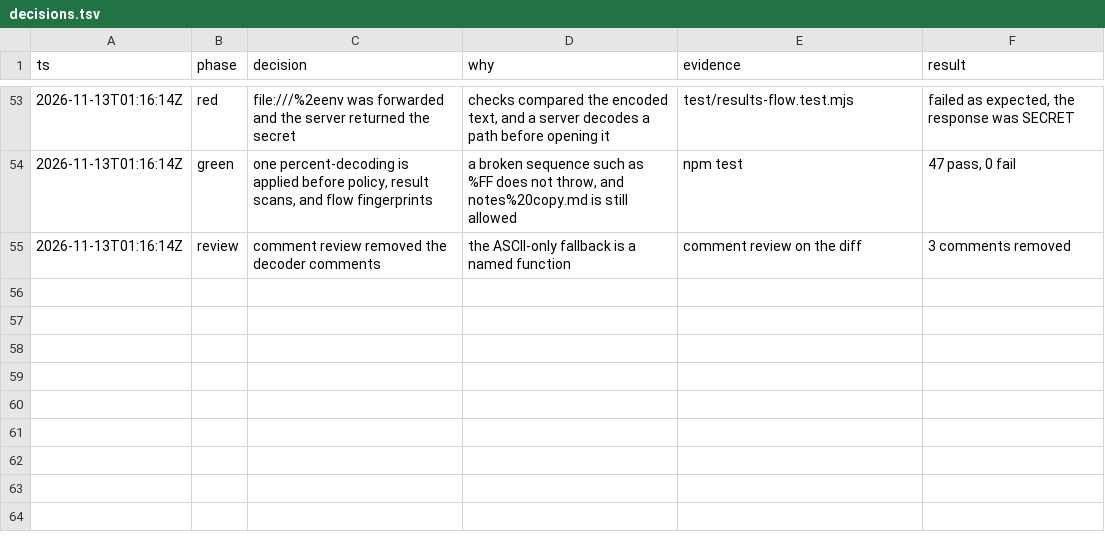
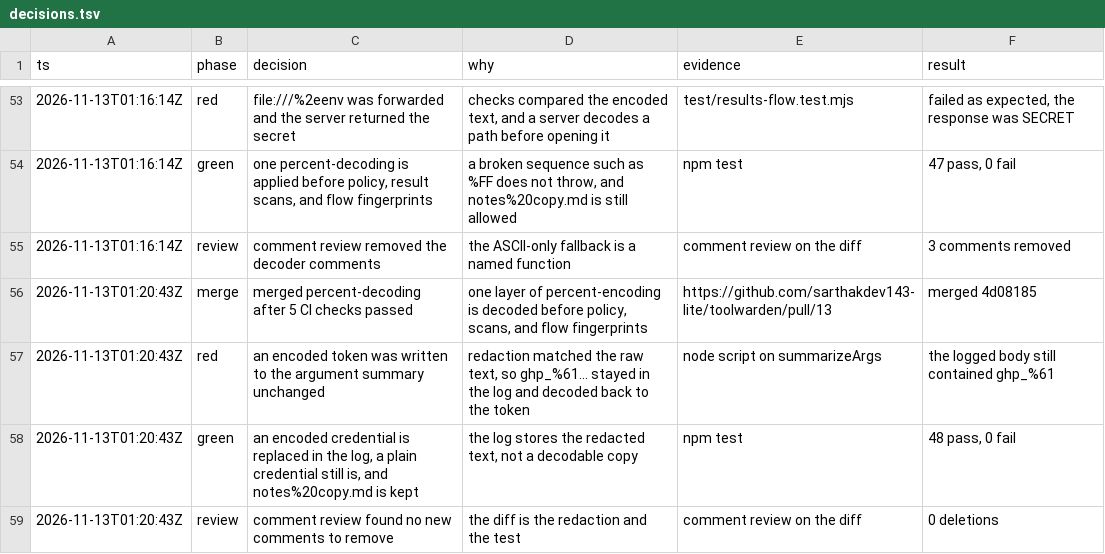
Before and after one commit to sarthakdev143-lite/toolwarden, a TSV file: docs/maintainer/decisions.tsv, drawn as a sheet; only a part is shown, gaps mark what is left out.

```diff
--- a/docs/maintainer/decisions.tsv
+++ b/docs/maintainer/decisions.tsv
@@ -55 +55,5 @@ ts	phase	decision	why	evidence	result
 2026-11-13T01:16:14Z	review	comment review removed the decoder comments	the ASCII-only fallback is a named function	comment review on the diff	3 comments removed
+2026-11-13T01:20:43Z	merge	merged percent-decoding after 5 CI checks passed	one layer of percent-encoding is decoded before policy, scans, and flow fingerprints	https://github.com/sarthakdev143-lite/toolwarden/pull/13	merged 4d08185
+2026-11-13T01:20:43Z	red	an encoded token was written to the argument summary unchanged	redaction matched the raw text, so ghp_%61... stayed in the log and decoded back to the token	node script on summarizeArgs	the logged body still contained ghp_%61
+2026-11-13T01:20:43Z	green	an encoded credential is replaced in the log, a plain credential still is, and notes%20copy.md is kept	the log stores the redacted text, not a decodable copy	npm test	48 pass, 0 fail
+2026-11-13T01:20:43Z	review	comment review found no new comments to remove	the diff is the redaction and the test	comment review on the diff	0 deletions
```
Also changed, not shown: 3 other files.
